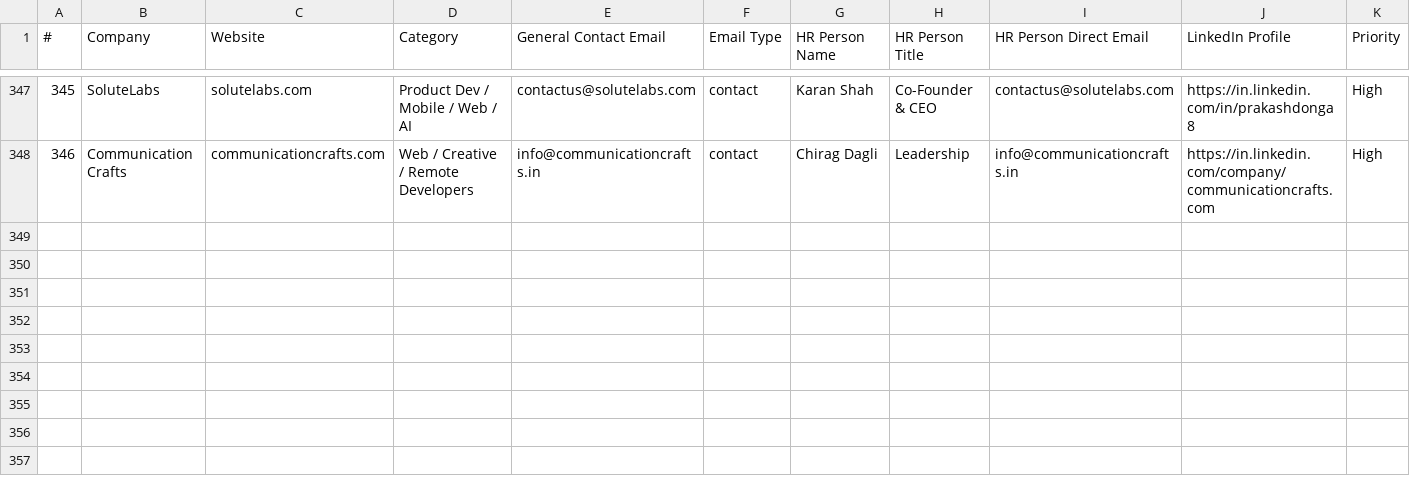
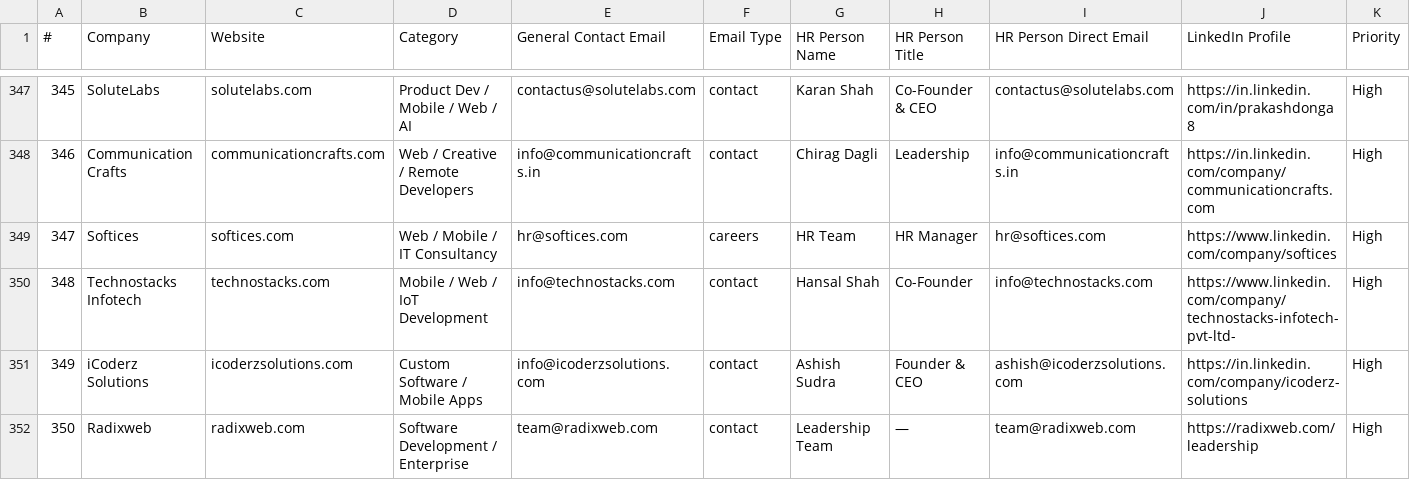
Before and after one commit to Arunendra21/outreach-emails, a CSV file: emails.csv, drawn as a sheet; only a part is shown, gaps mark what is left out; rows hold the shown columns only; the diff names each change by its address in the sheet, - before the commit and + after, or states it on an @@ line.

```diff
--- a/emails.csv
+++ b/emails.csv
+row 349: 347 | Softices | softices.com | Web / Mobile / IT Consultancy | hr@softices.com | careers | HR Team | HR Manager | hr@softices.com | https://www.linkedin.com/company/softices | High
+row 350: 348 | Technostacks Infotech | technostacks.com | Mobile / Web / IoT Development | info@technostacks.com | contact | Hansal Shah | Co-Founder | info@technostacks.com | https://www.linkedin.com/company/technostacks-infotech-pvt-ltd- | High
+row 351: 349 | iCoderz Solutions | icoderzsolutions.com | Custom Software / Mobile Apps | info@icoderzsolutions.com | contact | Ashish Sudra | Founder & CEO | ashish@icoderzsolutions.com | https://in.linkedin.com/company/icoderz-solutions | High
+row 352: 350 | Radixweb | radixweb.com | Software Development / Enterprise | team@radixweb.com | contact | Leadership Team | — | team@radixweb.com | https://radixweb.com/leadership | High
```
Also changed, not shown: batch_04.csv, hr_contacts.csv, 1 other file.
